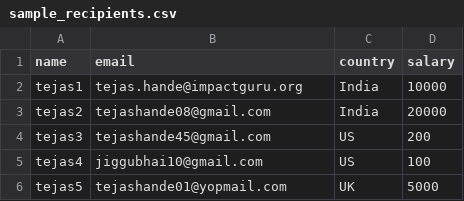
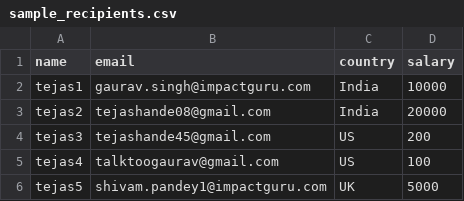
Before and after one commit to talktogauravsingh/Know-Your-Mail-Dashboard, a CSV file: sample_recipients.csv, drawn as a sheet.

```diff
--- a/sample_recipients.csv
+++ b/sample_recipients.csv
@@ -1,6 +1,6 @@
 name	email	country	salary
-tejas1	tejas.hande@impactguru.org	India	10000
+tejas1	gaurav.singh@impactguru.com	India	10000
 tejas2	tejashande08@gmail.com	India	20000
 tejas3	tejashande45@gmail.com	US	200
-tejas4 	jiggubhai10@gmail.com	US	100
-tejas5	tejashande01@yopmail.com	UK	5000
+tejas4 	talktoogaurav@gmail.com	US	100
+tejas5	shivam.pandey1@impactguru.com	UK	5000
```
Also changed, not shown: 2 other files.
